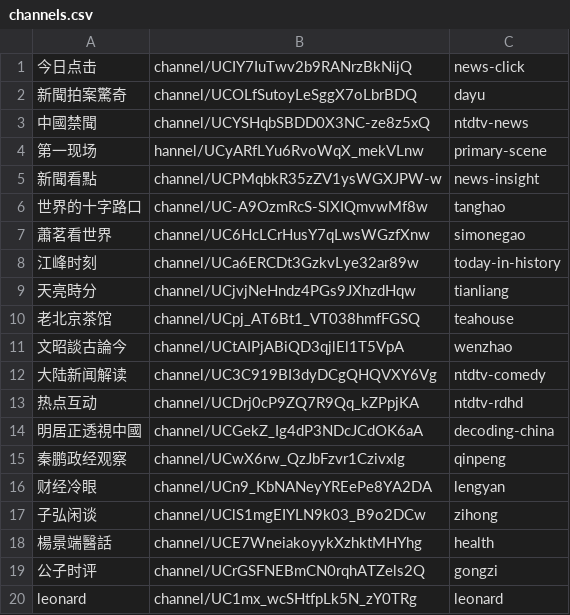
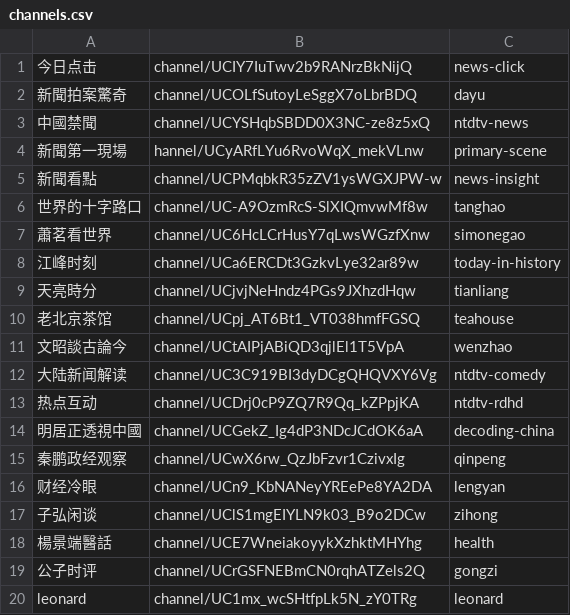
Before and after one commit to gfw-breaker/youtube-video, a CSV file: channels.csv, drawn as a sheet.

Commit message:
ok

```diff
--- a/channels.csv
+++ b/channels.csv
@@ -3,3 +3,3 @@
 中國禁聞,channel/UCYSHqbSBDD0X3NC-ze8z5xQ,ntdtv-news,
-第一现场,hannel/UCyARfLYu6RvoWqX_mekVLnw,primary-scene,
+新聞第一現場,hannel/UCyARfLYu6RvoWqX_mekVLnw,primary-scene,
 新聞看點,channel/UCPMqbkR35zZV1ysWGXJPW-w,news-insight,
```
